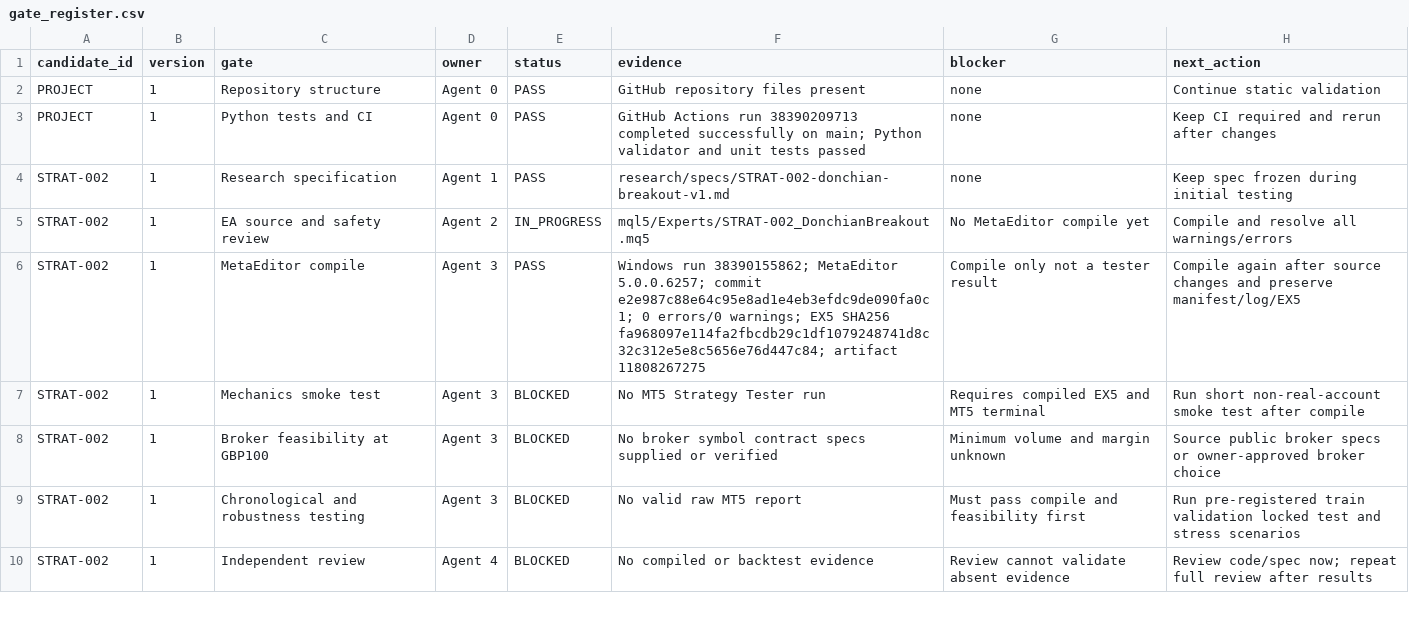
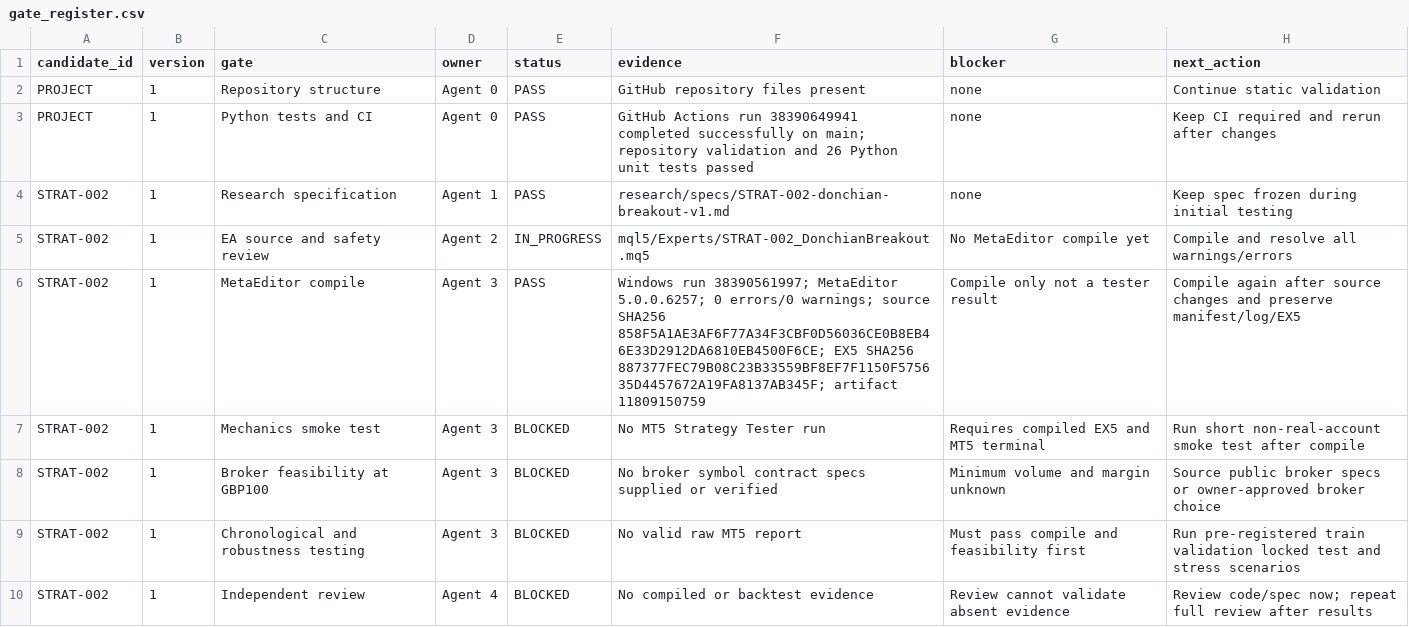
Before and after one commit to ollywheeler-gif/crypto-opportunity-scout, a CSV file: mt5-trading-lab/docs/gate_register.csv, drawn as a sheet; only a part is shown.

Commit message:
Refresh gate register with latest green CI and compile evidence

```diff
--- a/mt5-trading-lab/docs/gate_register.csv
+++ b/mt5-trading-lab/docs/gate_register.csv
@@ -2,6 +2,6 @@ candidate_id,version,gate,owner,status,evidence,blocker,next_action
 PROJECT,1,Repository structure,Agent 0,PASS,GitHub repository files present,none,Continue static validation
-PROJECT,1,Python tests and CI,Agent 0,PASS,GitHub Actions run 38390209713 completed successfully on main; Python validator and unit tests passed,none,Keep CI required and rerun after changes
+PROJECT,1,Python tests and CI,Agent 0,PASS,GitHub Actions run 38390649941 completed successfully on main; repository validation and 26 Python unit tests passed,none,Keep CI required and rerun after changes
 STRAT-002,1,Research specification,Agent 1,PASS,research/specs/STRAT-002-donchian-breakout-v1.md,none,Keep spec frozen during initial testing
 STRAT-002,1,EA source and safety review,Agent 2,IN_PROGRESS,mql5/Experts/STRAT-002_DonchianBreakout.mq5,No MetaEditor compile yet,Compile and resolve all warnings/errors
-STRAT-002,1,MetaEditor compile,Agent 3,PASS,Windows run 38390155862; MetaEditor 5.0.0.6257; commit e2e987c88e64c95e8ad1e4eb3efdc9de090fa0c1; 0 errors/0 warnings; EX5 SHA256 fa968097e114fa2fbcdb29c1df1079248741d8c32c312e5e8c5656e76d447c84; artifact 11808267275,Compile only not a tester result,Compile again after source changes and preserve manifest/log/EX5
+STRAT-002,1,MetaEditor compile,Agent 3,PASS,Windows run 38390561997; MetaEditor 5.0.0.6257; 0 errors/0 warnings; source SHA256 858F5A1AE3AF6F77A34F3CBF0D56036CE0B8EB46E33D2912DA6810EB4500F6CE; EX5 SHA256 887377FEC79B08C23B33559BF8EF7F1150F575635D4457672A19FA8137AB345F; artifact 11809150759,Compile only not a tester result,Compile again after source changes and preserve manifest/log/EX5
 STRAT-002,1,Mechanics smoke test,Agent 3,BLOCKED,No MT5 Strategy Tester run,Requires compiled EX5 and MT5 terminal,Run short non-real-account smoke test after compile
```
